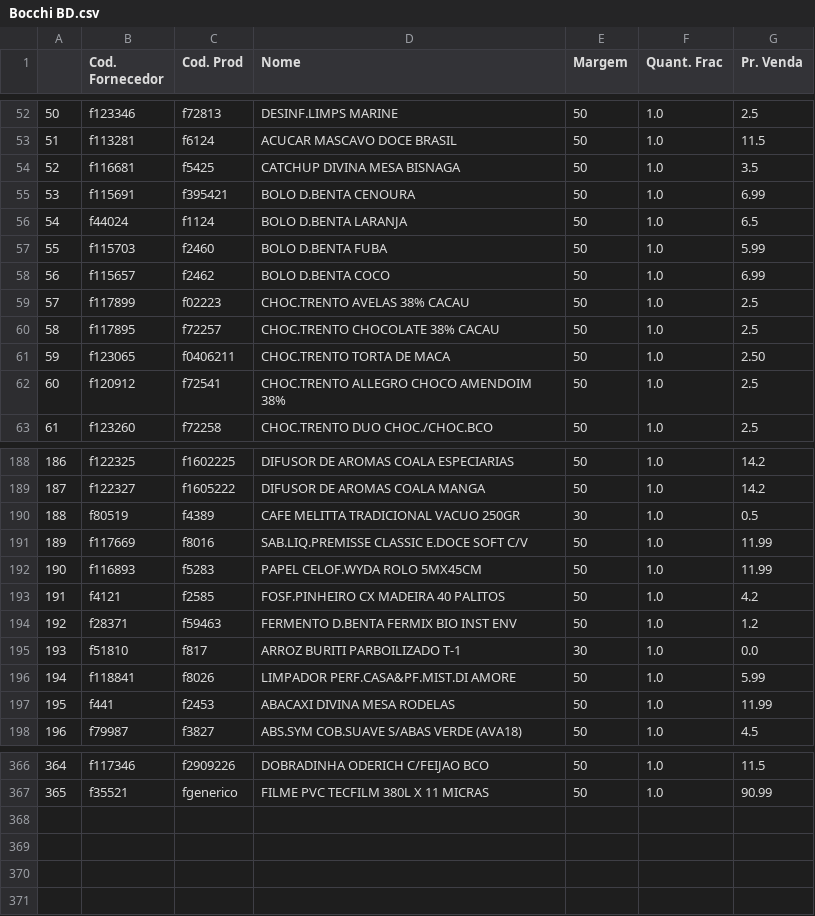
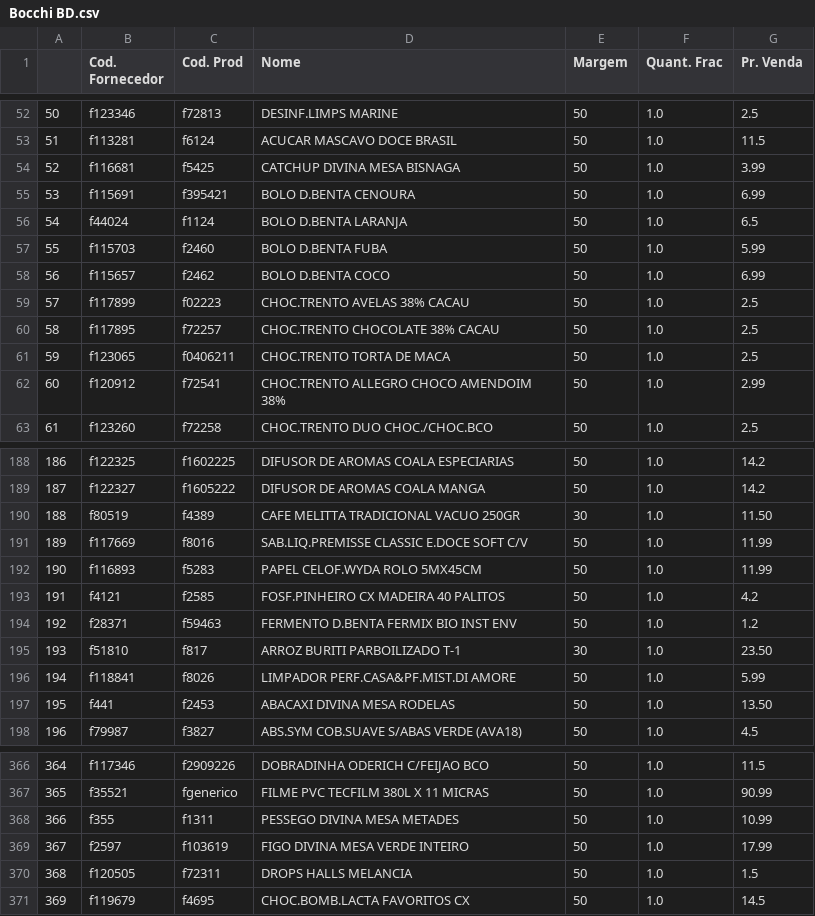
Before and after one commit to I3run01/PY-Auto-Preco-V2, a CSV file: Bocchi BD.csv, drawn as a sheet; only a part is shown, gaps mark what is left out; the diff covers the shown part only.

```diff
--- a/Bocchi BD.csv
+++ b/Bocchi BD.csv
@@ -53,3 +53,3 @@
 51,f113281,f6124,ACUCAR MASCAVO DOCE BRASIL,50,1.0,11.5
-52,f116681,f5425,CATCHUP DIVINA MESA BISNAGA,50,1.0,3.5
+52,f116681,f5425,CATCHUP DIVINA MESA BISNAGA,50,1.0,3.99
 53,f115691,f395421,BOLO D.BENTA CENOURA,50,1.0,6.99
@@ -60,4 +60,4 @@
 58,f117895,f72257,CHOC.TRENTO CHOCOLATE 38% CACAU,50,1.0,2.5
-59,f123065,f0406211,CHOC.TRENTO TORTA DE MACA,50,1.0,2.50
-60,f120912,f72541,CHOC.TRENTO ALLEGRO CHOCO AMENDOIM 38%,50,1.0,2.5
+59,f123065,f0406211,CHOC.TRENTO TORTA DE MACA,50,1.0,2.5
+60,f120912,f72541,CHOC.TRENTO ALLEGRO CHOCO AMENDOIM 38%,50,1.0,2.99
 61,f123260,f72258,CHOC.TRENTO DUO CHOC./CHOC.BCO,50,1.0,2.5
@@ -189,3 +189,3 @@
 187,f122327,f1605222,DIFUSOR DE AROMAS COALA MANGA,50,1.0,14.2
-188,f80519,f4389,CAFE MELITTA TRADICIONAL VACUO 250GR,30,1.0,0.5
+188,f80519,f4389,CAFE MELITTA TRADICIONAL VACUO 250GR,30,1.0,11.50
 189,f117669,f8016,SAB.LIQ.PREMISSE CLASSIC E.DOCE SOFT C/V,50,1.0,11.99
@@ -194,5 +194,5 @@
 192,f28371,f59463,FERMENTO D.BENTA FERMIX BIO INST ENV,50,1.0,1.2
-193,f51810,f817,ARROZ BURITI PARBOILIZADO T-1,30,1.0,0.0
+193,f51810,f817,ARROZ BURITI PARBOILIZADO T-1,30,1.0,23.50
 194,f118841,f8026,LIMPADOR PERF.CASA&PF.MIST.DI AMORE,50,1.0,5.99
-195,f441,f2453,ABACAXI DIVINA MESA RODELAS,50,1.0,11.99
+195,f441,f2453,ABACAXI DIVINA MESA RODELAS,50,1.0,13.50
 196,f79987,f3827,ABS.SYM COB.SUAVE S/ABAS VERDE (AVA18),50,1.0,4.5
@@ -367 +367,5 @@
 365,f35521,fgenerico,FILME PVC TECFILM 380L X 11 MICRAS,50,1.0,90.99
+366,f355,f1311,PESSEGO DIVINA MESA METADES,50,1.0,10.99
+367,f2597,f103619,FIGO DIVINA MESA VERDE INTEIRO,50,1.0,17.99
+368,f120505,f72311,DROPS HALLS MELANCIA,50,1.0,1.5
+369,f119679,f4695,CHOC.BOMB.LACTA FAVORITOS CX,50,1.0,14.5
```
Also changed, not shown: 1 edited cell elsewhere in this file, 2 other files.
